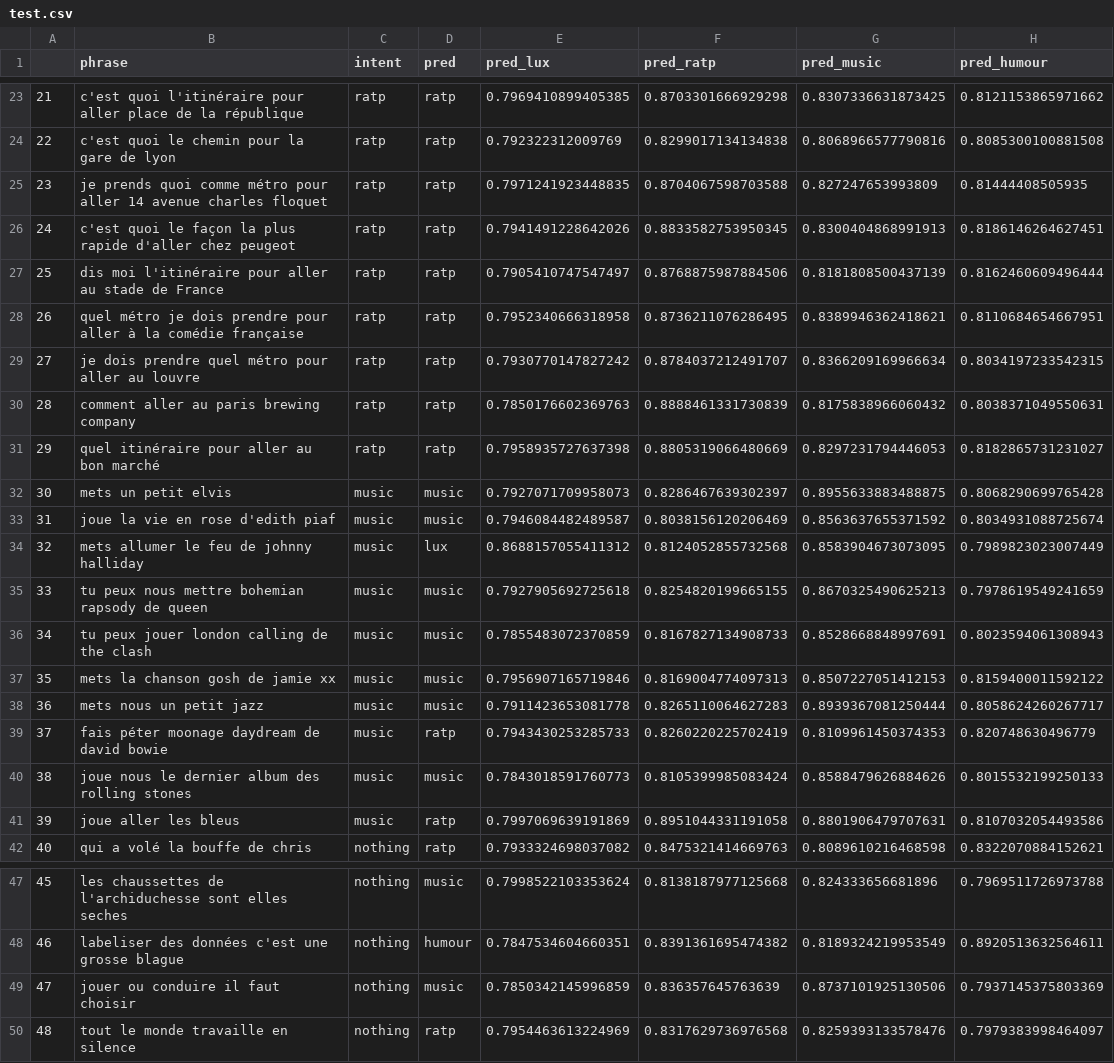
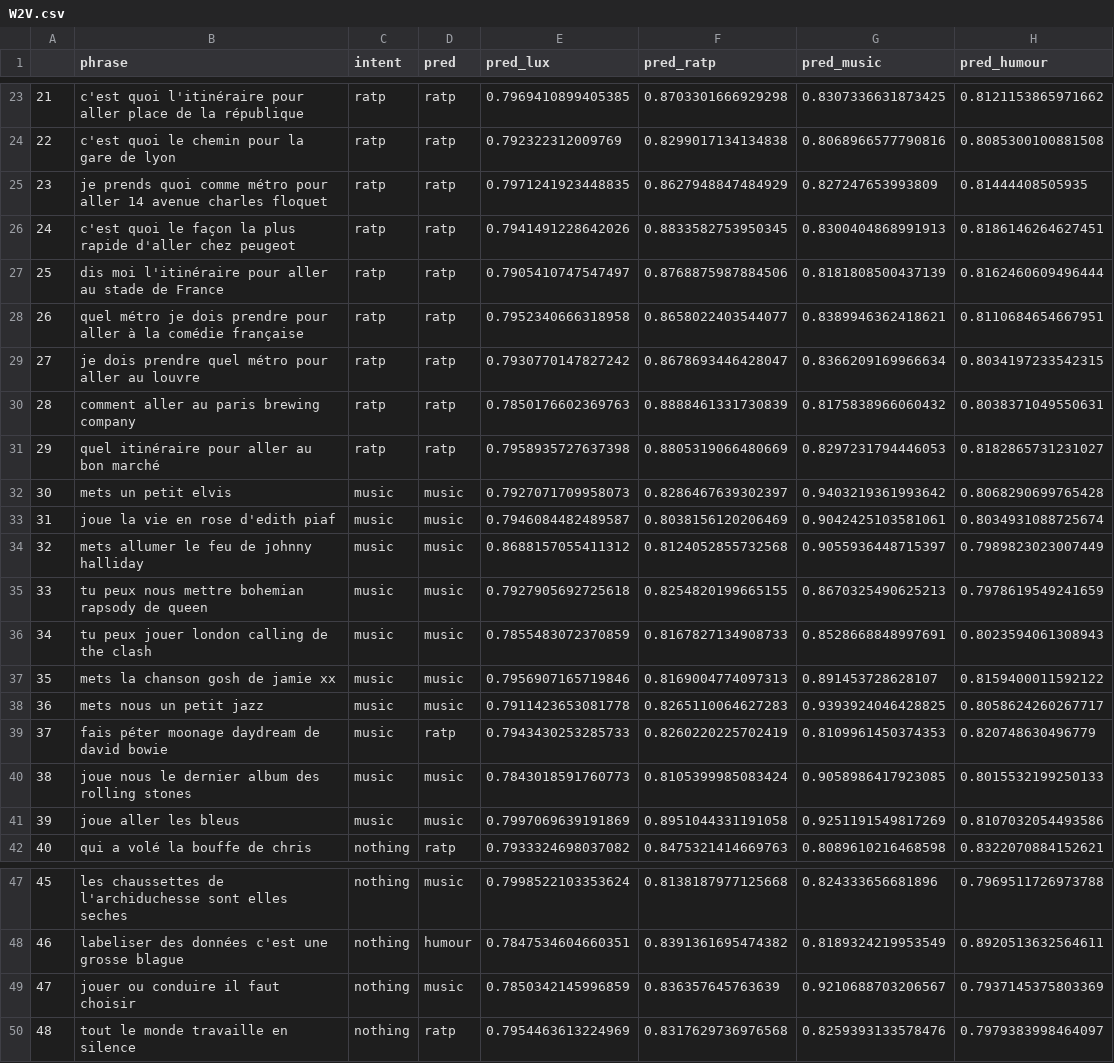
Before and after one commit to edouardcuny/witlike, a CSV file: wit/W2V.csv (was wit/test.csv), drawn as a sheet; only a part is shown, gaps mark what is left out; the diff covers the shown part only.

```diff
--- a/wit/test.csv
+++ b/wit/W2V.csv
@@ -24,19 +24,19 @@
 22,c'est quoi le chemin pour la gare de lyon,ratp,ratp,0.792322312009769,0.8299017134134838,0.8068966577790816,0.8085300100881508
-23,je prends quoi comme métro pour aller 14 avenue charles floquet,ratp,ratp,0.7971241923448835,0.8704067598703588,0.827247653993809,0.81444408505935
+23,je prends quoi comme métro pour aller 14 avenue charles floquet,ratp,ratp,0.7971241923448835,0.8627948847484929,0.827247653993809,0.81444408505935
 24,c'est quoi le façon la plus rapide d'aller chez peugeot,ratp,ratp,0.7941491228642026,0.8833582753950345,0.8300404868991913,0.8186146264627451
 25,dis moi l'itinéraire pour aller au stade de France,ratp,ratp,0.7905410747547497,0.8768875987884506,0.8181808500437139,0.8162460609496444
-26,quel métro je dois prendre pour aller à la comédie française,ratp,ratp,0.7952340666318958,0.8736211076286495,0.8389946362418621,0.8110684654667951
-27,je dois prendre quel métro pour aller au louvre,ratp,ratp,0.7930770147827242,0.8784037212491707,0.8366209169966634,0.8034197233542315
+26,quel métro je dois prendre pour aller à la comédie française,ratp,ratp,0.7952340666318958,0.8658022403544077,0.8389946362418621,0.8110684654667951
+27,je dois prendre quel métro pour aller au louvre,ratp,ratp,0.7930770147827242,0.8678693446428047,0.8366209169966634,0.8034197233542315
 28,comment aller au paris brewing company,ratp,ratp,0.7850176602369763,0.8888461331730839,0.8175838966060432,0.8038371049550631
 29,quel itinéraire pour aller au bon marché,ratp,ratp,0.7958935727637398,0.8805319066480669,0.8297231794446053,0.8182865731231027
-30,mets un petit elvis,music,music,0.7927071709958073,0.8286467639302397,0.8955633883488875,0.8068290699765428
-31,joue la vie en rose d'edith piaf,music,music,0.7946084482489587,0.8038156120206469,0.8563637655371592,0.8034931088725674
-32,mets allumer le feu de johnny halliday,music,lux,0.8688157055411312,0.8124052855732568,0.8583904673073095,0.7989823023007449
+30,mets un petit elvis,music,music,0.7927071709958073,0.8286467639302397,0.9403219361993642,0.8068290699765428
+31,joue la vie en rose d'edith piaf,music,music,0.7946084482489587,0.8038156120206469,0.9042425103581061,0.8034931088725674
+32,mets allumer le feu de johnny halliday,music,music,0.8688157055411312,0.8124052855732568,0.9055936448715397,0.7989823023007449
 33,tu peux nous mettre bohemian rapsody de queen,music,music,0.7927905692725618,0.8254820199665155,0.8670325490625213,0.7978619549241659
 34,tu peux jouer london calling de the clash,music,music,0.7855483072370859,0.8167827134908733,0.8528668848997691,0.8023594061308943
-35,mets la chanson gosh de jamie xx,music,music,0.7956907165719846,0.8169004774097313,0.8507227051412153,0.8159400011592122
-36,mets nous un petit jazz,music,music,0.7911423653081778,0.8265110064627283,0.8939367081250444,0.8058624260267717
+35,mets la chanson gosh de jamie xx,music,music,0.7956907165719846,0.8169004774097313,0.891453728628107,0.8159400011592122
+36,mets nous un petit jazz,music,music,0.7911423653081778,0.8265110064627283,0.9393924046428825,0.8058624260267717
 37,fais péter moonage daydream de david bowie,music,ratp,0.7943430253285733,0.8260220225702419,0.8109961450374353,0.820748630496779
-38,joue nous le dernier album des rolling stones,music,music,0.7843018591760773,0.8105399985083424,0.8588479626884626,0.8015532199250133
-39,joue aller les bleus ,music,ratp,0.7997069639191869,0.8951044331191058,0.8801906479707631,0.8107032054493586
+38,joue nous le dernier album des rolling stones,music,music,0.7843018591760773,0.8105399985083424,0.9058986417923085,0.8015532199250133
+39,joue aller les bleus ,music,music,0.7997069639191869,0.8951044331191058,0.9251191549817269,0.8107032054493586
 40,qui a volé la bouffe de chris,nothing,ratp,0.7933324698037082,0.8475321414669763,0.8089610216468598,0.8322070884152621
@@ -48,3 +48,3 @@
 46,labeliser des données c'est une grosse blague,nothing,humour,0.7847534604660351,0.8391361695474382,0.8189324219953549,0.8920513632564611
-47,jouer ou conduire il faut choisir,nothing,music,0.7850342145996859,0.836357645763639,0.8737101925130506,0.7937145375803369
+47,jouer ou conduire il faut choisir,nothing,music,0.7850342145996859,0.836357645763639,0.9210688703206567,0.7937145375803369
 48,tout le monde travaille en silence,nothing,ratp,0.7954463613224969,0.8317629736976568,0.8259393133578476,0.7979383998464097
```
Also changed, not shown: 9 edited cells elsewhere in this file, 5 other files.
